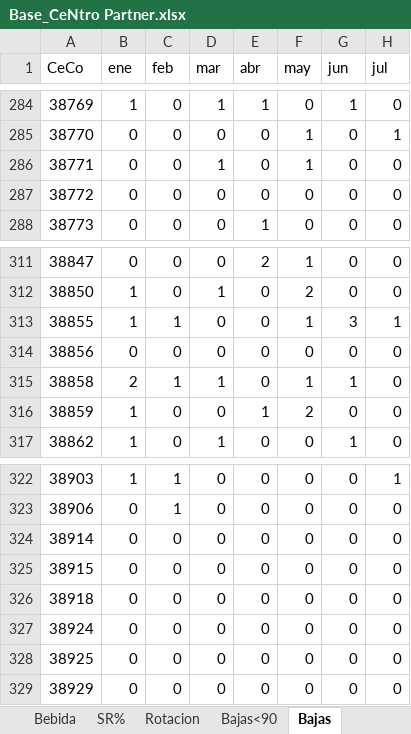
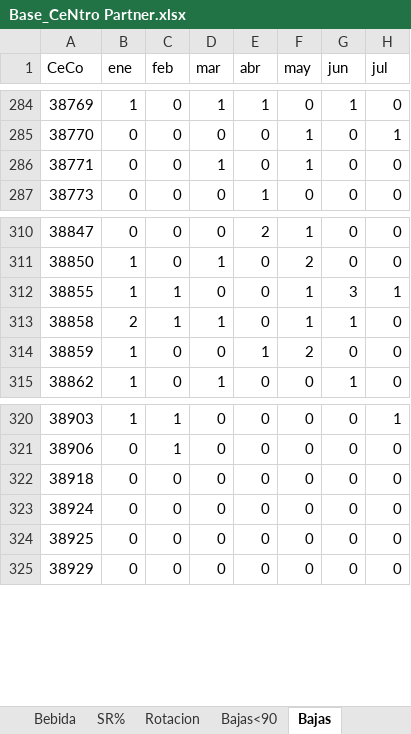
Before and after one commit to sbx-mx/CeNtro-Partner, an Excel workbook: docs/data/Base_CeNtro Partner.xlsx, sheet Bajas, drawn as a sheet; only a part is shown, gaps mark what is left out; values as stored, in another font and other column widths than the file's, no borders; table styles not drawn; the diff names each change by its address in the sheet, - before the commit and + after, or states it on an @@ line.

```diff
--- a/docs/data/Base_CeNtro Partner.xlsx (sheet Bajas)
+++ b/docs/data/Base_CeNtro Partner.xlsx (sheet Bajas)
-row 287: 38772 | 0 | 0 | 0 | 0 | 0 | 0 | 0
-row 314: 38856 | 0 | 0 | 0 | 0 | 0 | 0 | 0
-row 324: 38914 | 0 | 0 | 0 | 0 | 0 | 0 | 0
-row 325: 38915 | 0 | 0 | 0 | 0 | 0 | 0 | 0
```
Also changed, not shown: sheet Bajas<90, sheet Directorio, sheet SS, sheet BT, sheet BB, sheet Rotacion, 5 more sheets, other sheet tabs, public/data/Base_CeNtro Partner.xlsx, 14 other files.
